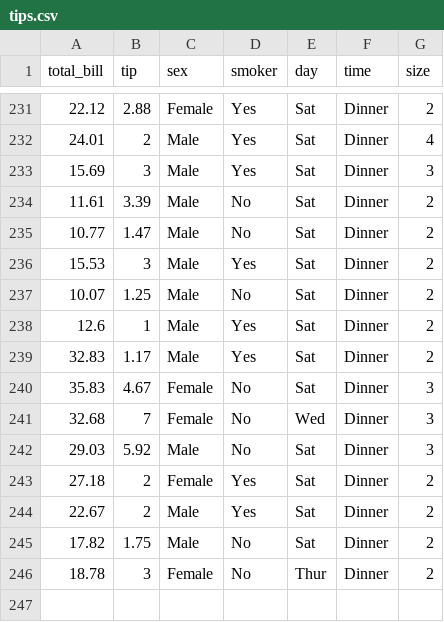
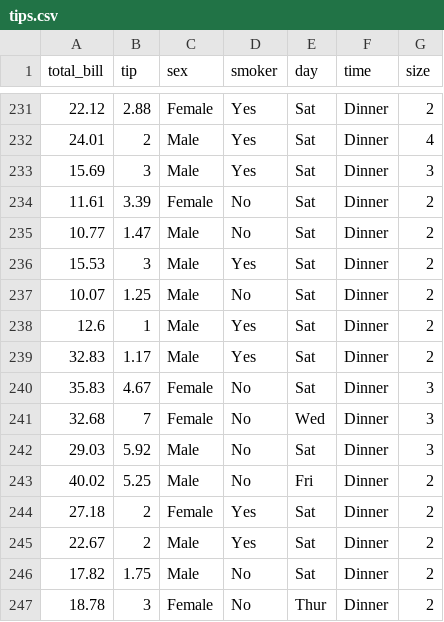
Before and after one commit to edv5/seaborndata, a CSV file: tips.csv, drawn as a sheet; only a part is shown, gaps mark what is left out.

Commit message:
Add more to tips

```diff
--- a/tips.csv
+++ b/tips.csv
@@ -233,3 +233,3 @@
 15.69,3,"Male","Yes","Sat","Dinner",3
-11.61,3.39,"Male","No","Sat","Dinner",2
+11.61,3.39,"Female","No","Sat","Dinner",2
 10.77,1.47,"Male","No","Sat","Dinner",2
@@ -242,2 +242,3 @@
 29.03,5.92,"Male","No","Sat","Dinner",3
+40.02,5.25,"Male","No","Fri","Dinner",2
 27.18,2,"Female","Yes","Sat","Dinner",2
```
